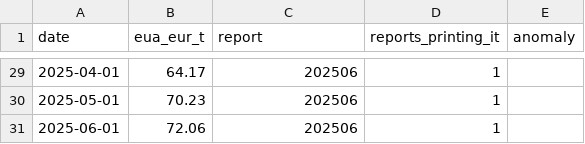
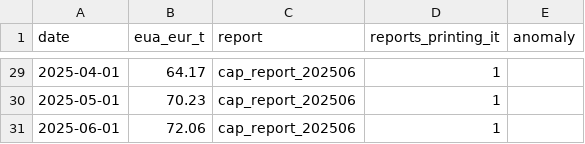
Before and after one commit to nathancouturier/jkm-ttf-arbitrage, a CSV file: data/cache/ec_eua_auction_monthly.csv, drawn as a sheet; only a part is shown, gaps mark what is left out; the diff covers the shown part only.

Commit message:
Name each EUA report by its file, so the column reads as text

```diff
--- a/data/cache/ec_eua_auction_monthly.csv
+++ b/data/cache/ec_eua_auction_monthly.csv
@@ -29,3 +29,3 @@ date,eua_eur_t,report,reports_printing_it,anomaly
-2025-04-01,64.17,202506,1,
-2025-05-01,70.23,202506,1,
-2025-06-01,72.06,202506,1,
+2025-04-01,64.17,cap_report_202506,1,
+2025-05-01,70.23,cap_report_202506,1,
+2025-06-01,72.06,cap_report_202506,1,
```
Also changed, not shown: 27 edited cells elsewhere in this file, 3 other files.
